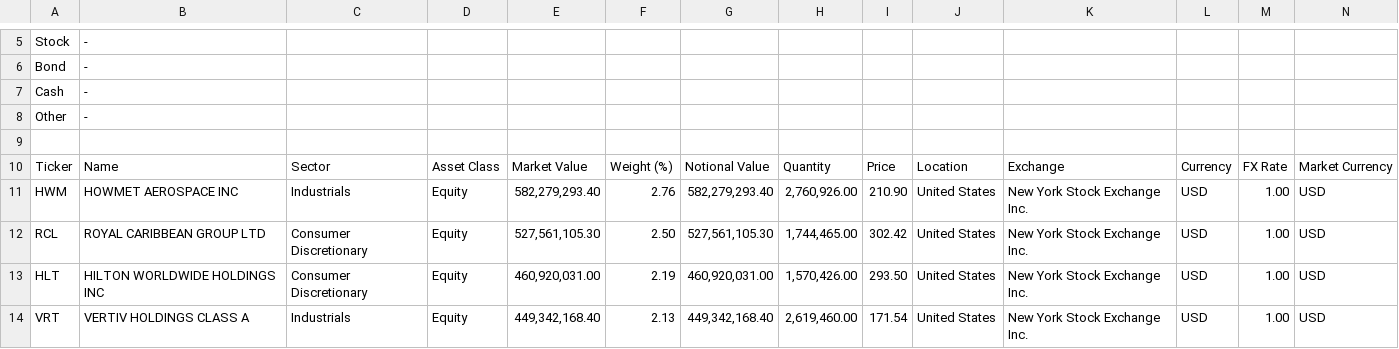
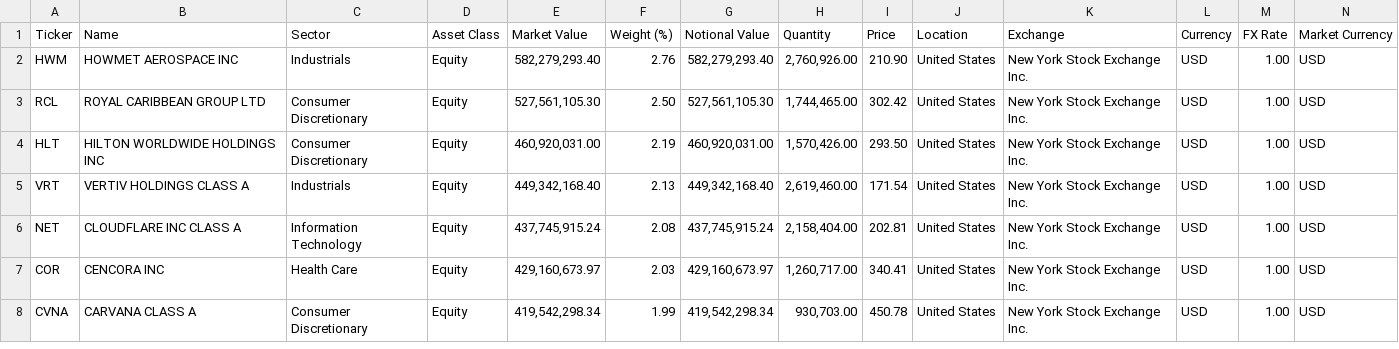
Before and after one commit to karllovaas/Winter-Workshop-Benchmark-Team, a CSV file: IWP_holdings.csv, drawn as a sheet; only a part is shown, gaps mark what is left out; the shorter side is filled out with more unchanged rows; rows hold the shown columns only; the diff covers the shown part only; the diff names each change by its address in the sheet, - before the commit and + after, or states it on an @@ line.

```diff
--- a/IWP_holdings.csv
+++ b/IWP_holdings.csv
-row 5: Stock | -
-row 6: Bond | -
-row 7: Cash | -
-row 8: Other | -
-row 9: (empty)
```
Also changed, not shown: 6 removed rows elsewhere in this file, 1 other file.
